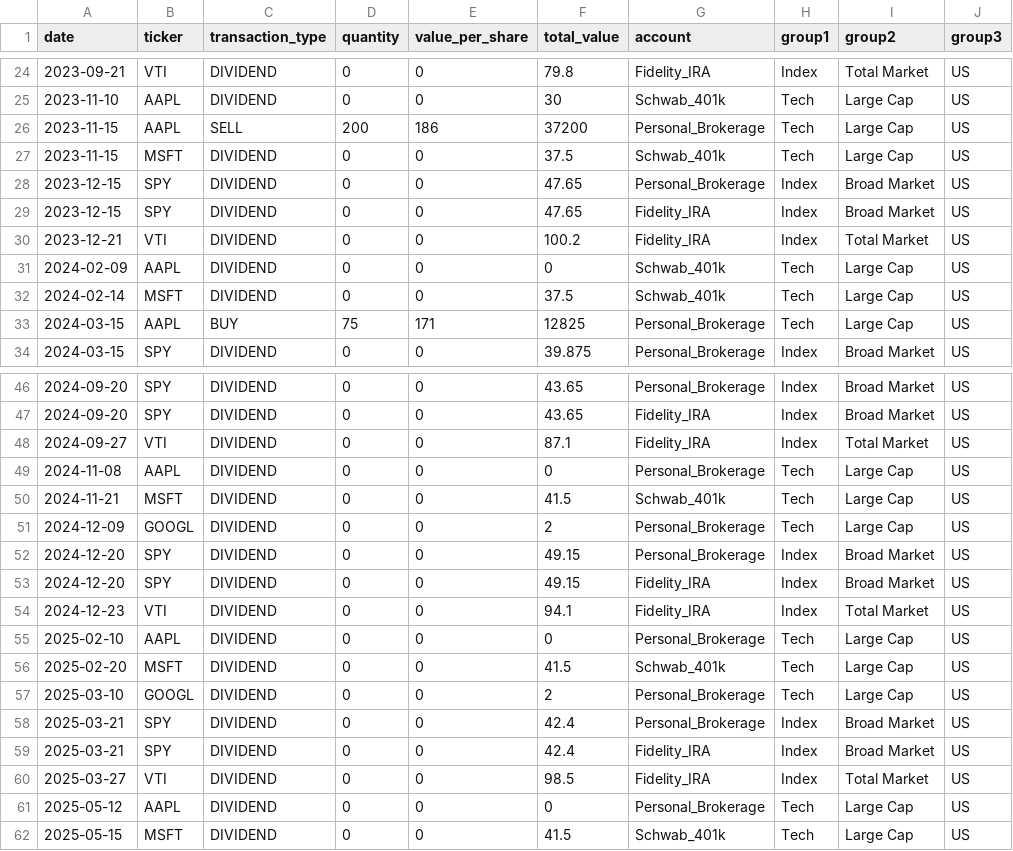
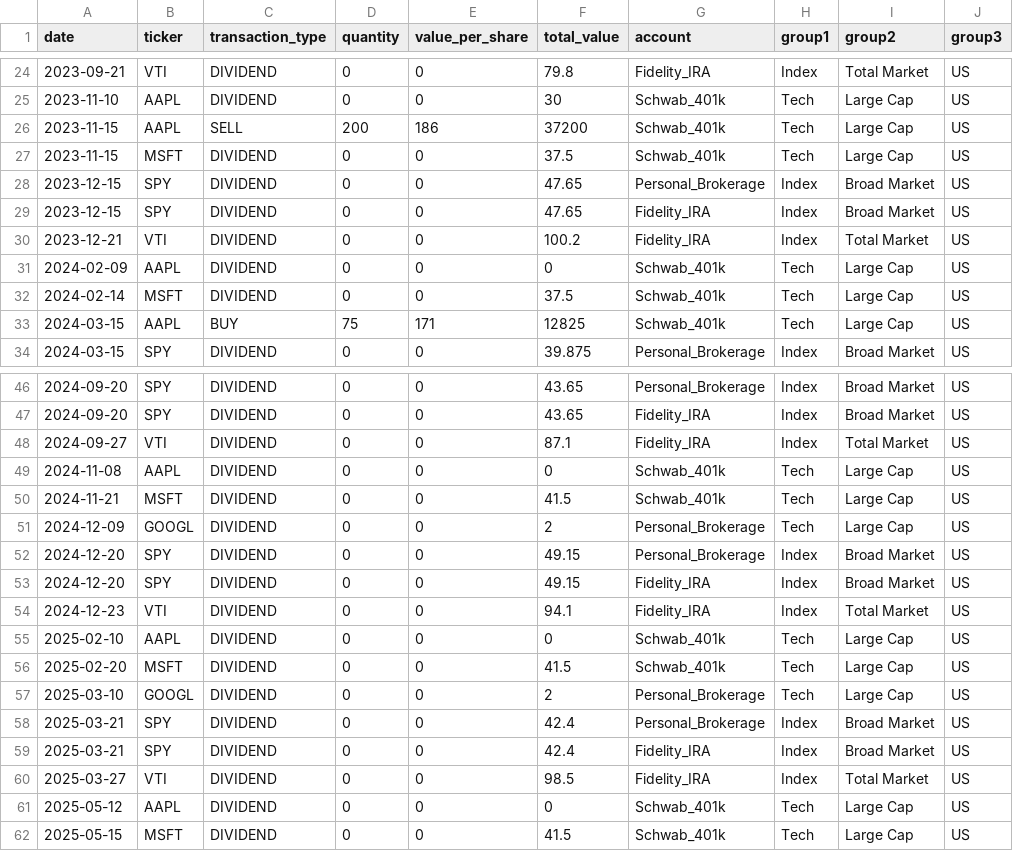
Before and after one commit to qwertytam/boglebench, a CSV file: boglebench/templates/sample_transactions.csv, drawn as a sheet; only a part is shown, gaps mark what is left out; the diff covers the shown part only; the diff names each change by its address in the sheet, - before the commit and + after, or states it on an @@ line.

Commit message:
correct data error; all AAPL in one account

```diff
--- a/boglebench/templates/sample_transactions.csv
+++ b/boglebench/templates/sample_transactions.csv
-G26 (account): Personal_Brokerage
+G26 (account): Schwab_401k
-G33 (account): Personal_Brokerage
+G33 (account): Schwab_401k
-G49 (account): Personal_Brokerage
+G49 (account): Schwab_401k
-G55 (account): Personal_Brokerage
+G55 (account): Schwab_401k
-G61 (account): Personal_Brokerage
+G61 (account): Schwab_401k
```
Also changed, not shown: 1 edited cell elsewhere in this file.
